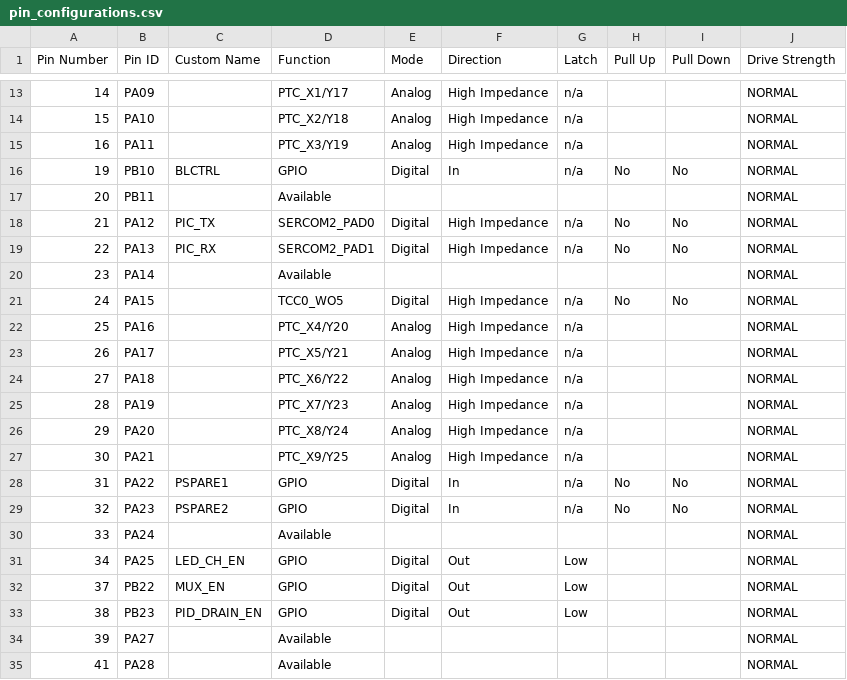
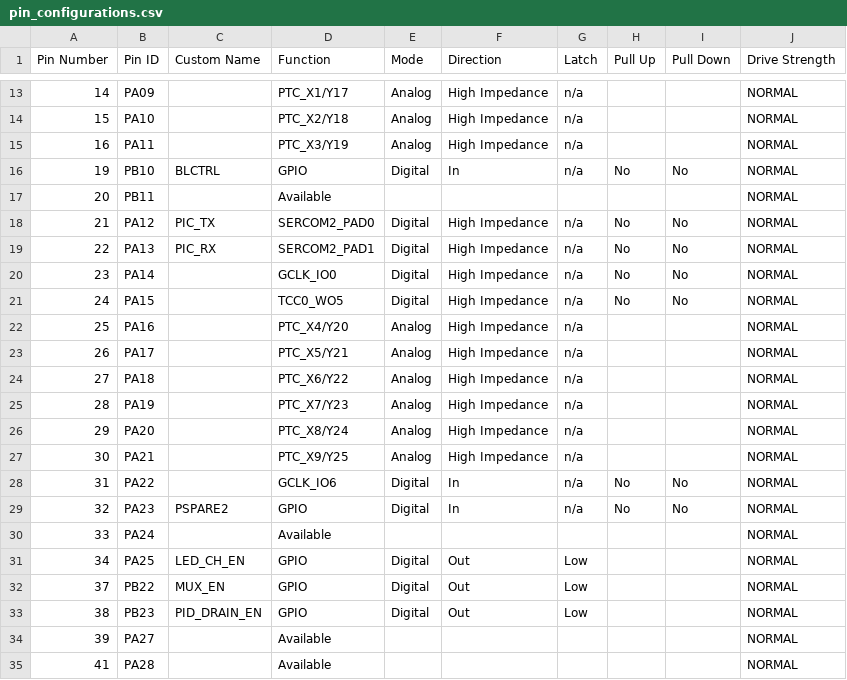
Before and after one commit to Kevin-BryghtLabs/PIC32-bringup, a CSV file: config.mcc/src/config/default/pin_configurations.csv, drawn as a sheet; only a part is shown, gaps mark what is left out.

```diff
--- a/config.mcc/src/config/default/pin_configurations.csv
+++ b/config.mcc/src/config/default/pin_configurations.csv
@@ -19,3 +19,3 @@ Pin Number,Pin ID,Custom Name,Function,Mode, Direction,Latch,Pull Up,Pull Down,D
 22,PA13,PIC_RX,SERCOM2_PAD1,Digital,High Impedance,n/a,No,No,NORMAL
-23,PA14,,Available,,,,,,NORMAL
+23,PA14,,GCLK_IO0,Digital,High Impedance,n/a,No,No,NORMAL
 24,PA15,,TCC0_WO5,Digital,High Impedance,n/a,No,No,NORMAL
@@ -27,3 +27,3 @@ Pin Number,Pin ID,Custom Name,Function,Mode, Direction,Latch,Pull Up,Pull Down,D
 30,PA21,,PTC_X9/Y25,Analog,High Impedance,n/a,,,NORMAL
-31,PA22,PSPARE1,GPIO,Digital,In,n/a,No,No,NORMAL
+31,PA22,,GCLK_IO6,Digital,In,n/a,No,No,NORMAL
 32,PA23,PSPARE2,GPIO,Digital,In,n/a,No,No,NORMAL
```
Also changed, not shown: 23 other files.
